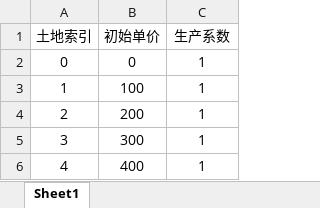
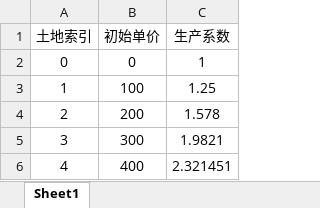
Before and after one commit to zsly3n3/farm, an Excel workbook: conf/soil_data.xlsx, sheet Sheet1, drawn as a sheet; values as stored, in another font and other column widths than the file's, no borders; the diff names each change by its address in the sheet, - before the commit and + after, or states it on an @@ line.

```diff
--- a/conf/soil_data.xlsx (sheet Sheet1)
+++ b/conf/soil_data.xlsx (sheet Sheet1)
-C3 (生产系数): 1
+C3 (生产系数): 1.25
-C4 (生产系数): 1
+C4 (生产系数): 1.578
-C5 (生产系数): 1
+C5 (生产系数): 1.9821
-C6 (生产系数): 1
+C6 (生产系数): 2.321451
```
Also changed, not shown: 2 other files.
